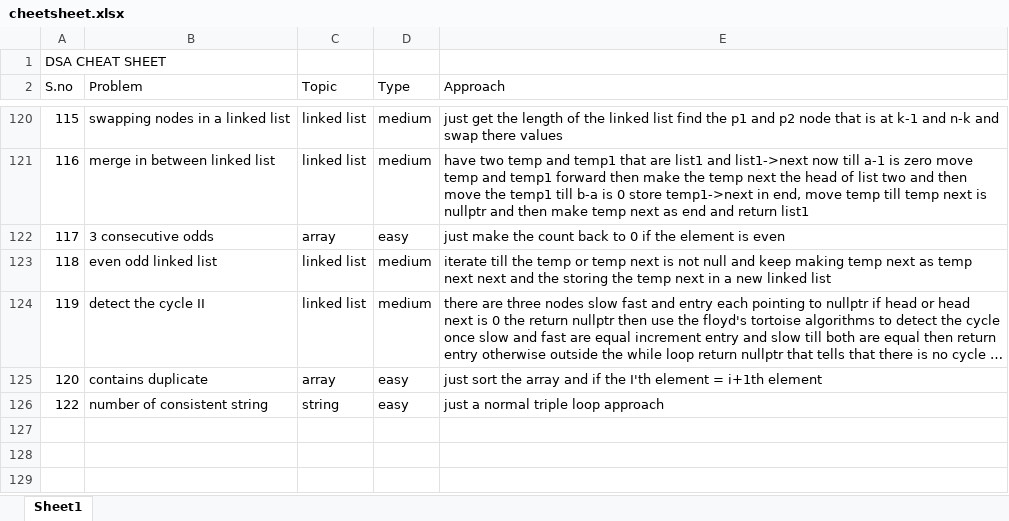
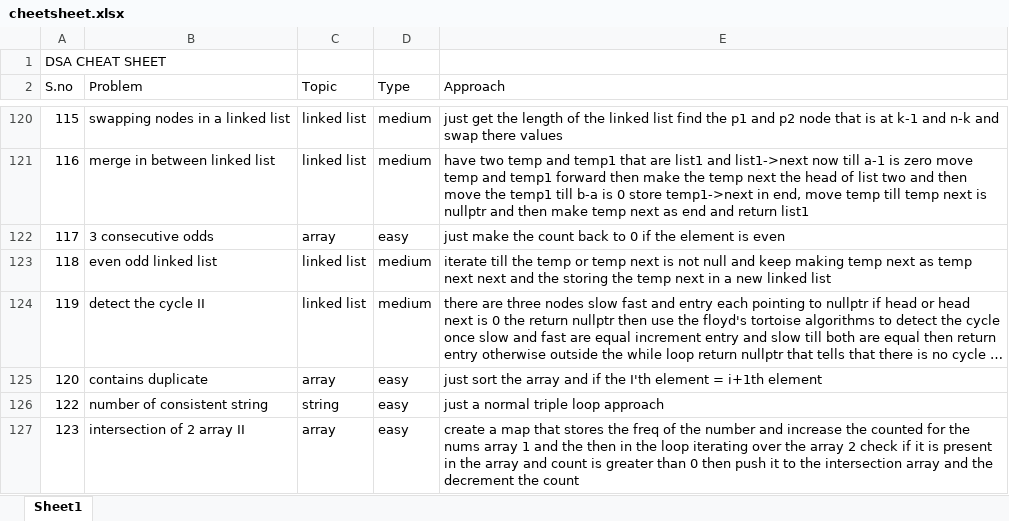
Before and after one commit to JaiBhalla03/dsa, an Excel workbook: cheetsheet.xlsx, sheet Sheet1, drawn as a sheet; only a part is shown, gaps mark what is left out; long unchanged cells end in …; values as stored, in another font and other column widths than the file's, no borders; the diff names each change by its address in the sheet, - before the commit and + after, or states it on an @@ line.

```diff
--- a/cheetsheet.xlsx (sheet Sheet1)
+++ b/cheetsheet.xlsx (sheet Sheet1)
+row 127: 123 | intersection of 2 array II | array | easy | create a map that stores the freq of the number and increase the counted for the nums array 1 and the then in the loop iterating over the array 2 check if it is present in the array and count is greater than 0 then push it to the intersection array and the decrement the count
```
Also changed, not shown: 1 other file.
